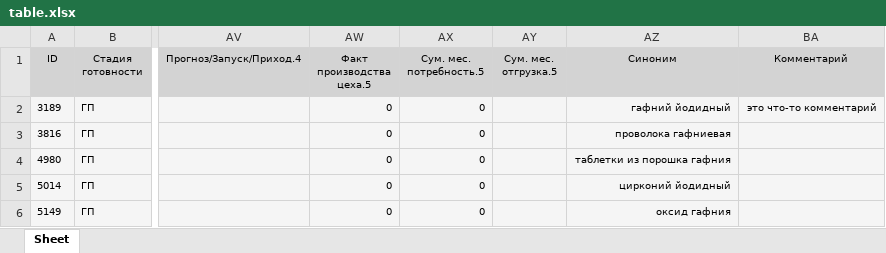
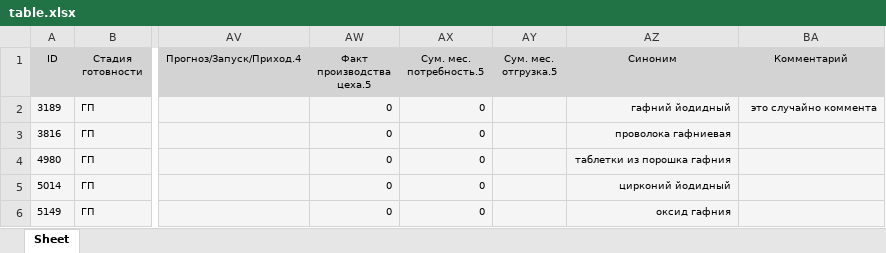
Before and after one commit to insuperabilez/voice-assistant, an Excel workbook: table.xlsx, sheet Sheet, drawn as a sheet; only a part is shown, gaps mark what is left out; values as stored, in another font and other column widths than the file's, no borders; the diff names each change by its address in the sheet, - before the commit and + after, or states it on an @@ line.

```diff
--- a/table.xlsx (sheet Sheet)
+++ b/table.xlsx (sheet Sheet)
-BA2 (Комментарий): это что-то комментарий
+BA2 (Комментарий): это случайно коммента
```
Also changed, not shown: 7 other files.
